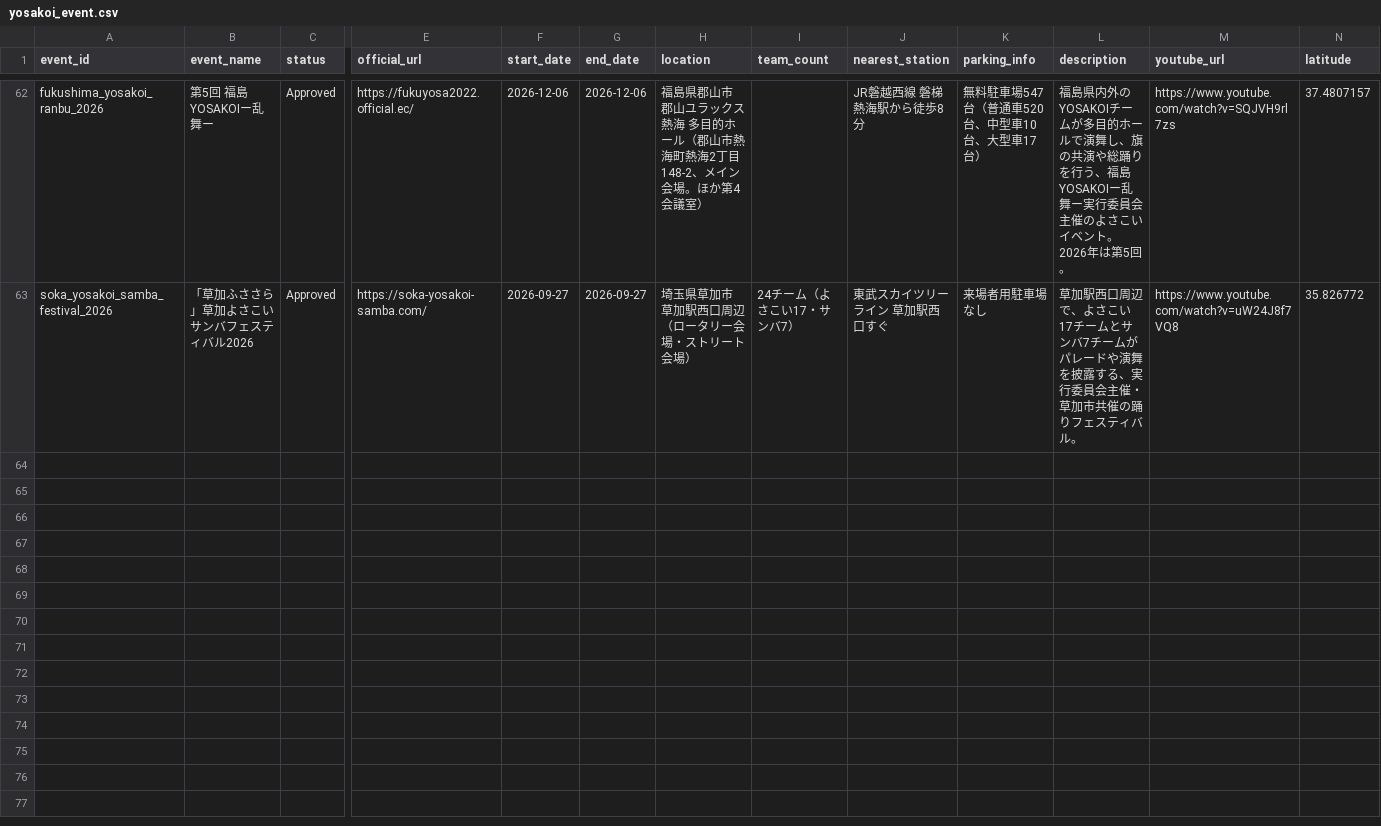
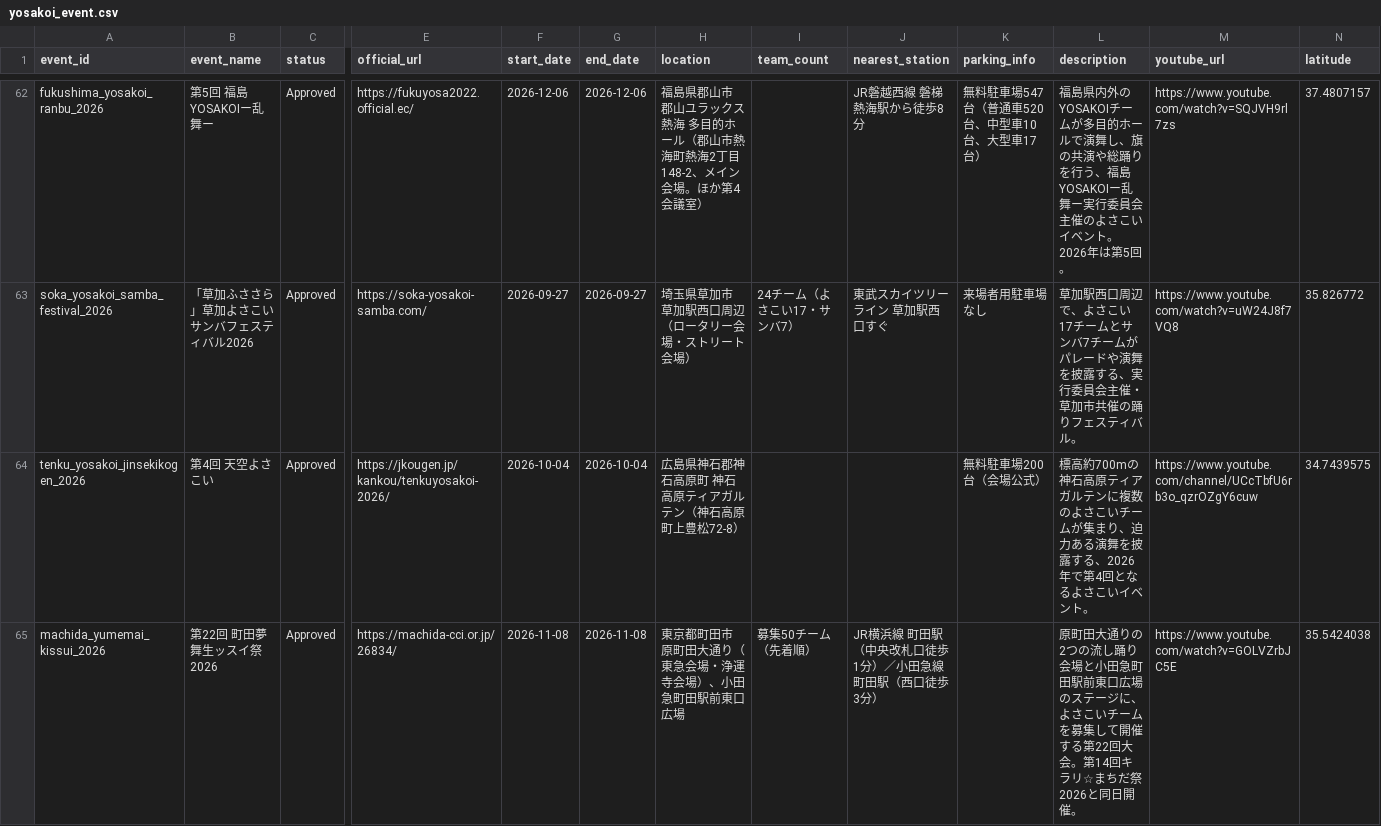
Before and after one commit to Yosakoi-Japan/yosakoiPortal, a CSV file: frontend/app/src/assets/data/yosakoi_event.csv, drawn as a sheet; only a part is shown, gaps mark what is left out; rows hold the shown columns only; the diff names each change by its address in the sheet, - before the commit and + after, or states it on an @@ line.

```diff
--- a/frontend/app/src/assets/data/yosakoi_event.csv
+++ b/frontend/app/src/assets/data/yosakoi_event.csv
+row 64: tenku_yosakoi_jinsekikogen_2026 | 第4回 天空よさこい | Approved | https://jkougen.jp/kankou/tenkuyosakoi-2026/ | 2026-10-04 | 2026-10-04 | 広島県神石郡神石高原町 神石高原ティアガルテン（神石高原町上豊松72-8） |  |  | 無料駐車場200台（会場公式） | 標高約700mの神石高原ティアガルテンに複数のよさこいチームが集まり、迫力ある演舞を披露する、2026年で第4回となるよさこいイベント。 | https://www.youtube.com/channel/UCcTbfU6rb3o_qzrOZgY6cuw | 34.7439575
+row 65: machida_yumemai_kissui_2026 | 第22回 町田夢舞生ッスイ祭2026 | Approved | https://machida-cci.or.jp/26834/ | 2026-11-08 | 2026-11-08 | 東京都町田市 原町田大通り（東急会場・浄運寺会場）、小田急町田駅前東口広場 | 募集50チーム（先着順） | JR横浜線 町田駅（中央改札口徒歩1分）／小田急線 町田駅（西口徒歩3分） |  | 原町田大通りの2つの流し踊り会場と小田急町田駅前東口広場のステージに、よさこいチームを募集して開催する第22回大会。第14回キラリ☆まちだ祭2026と同日開催。 | https://www.youtube.com/watch?v=GOLVZrbJC5E | 35.5424038
```
